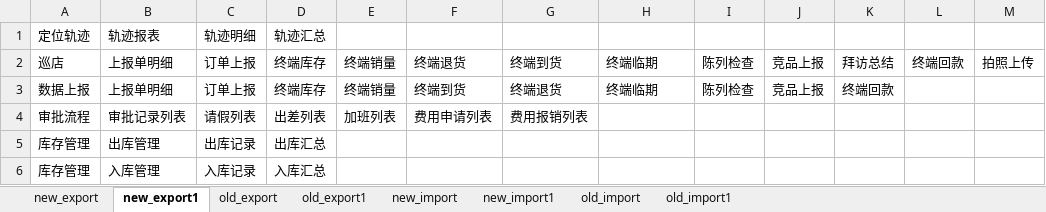
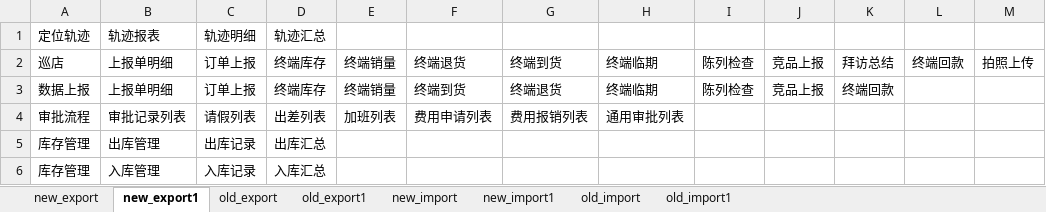
Before and after one commit to testwangchunping/WaiQin, an Excel workbook: data/data_cms/read_file.xlsx, sheet new_export1, drawn as a sheet; values as stored, in another font and other column widths than the file's, no borders; the diff names each change by its address in the sheet, - before the commit and + after, or states it on an @@ line.

```diff
--- a/data/data_cms/read_file.xlsx (sheet new_export1)
+++ b/data/data_cms/read_file.xlsx (sheet new_export1)
-H4: (empty)
+H4: 通用审批列表
```
Also changed, not shown: sheet old_export, sheet new_export, data/data_cms/read_file2.xlsx, data/data_cms3/read_file.xlsx, 33 other files.
